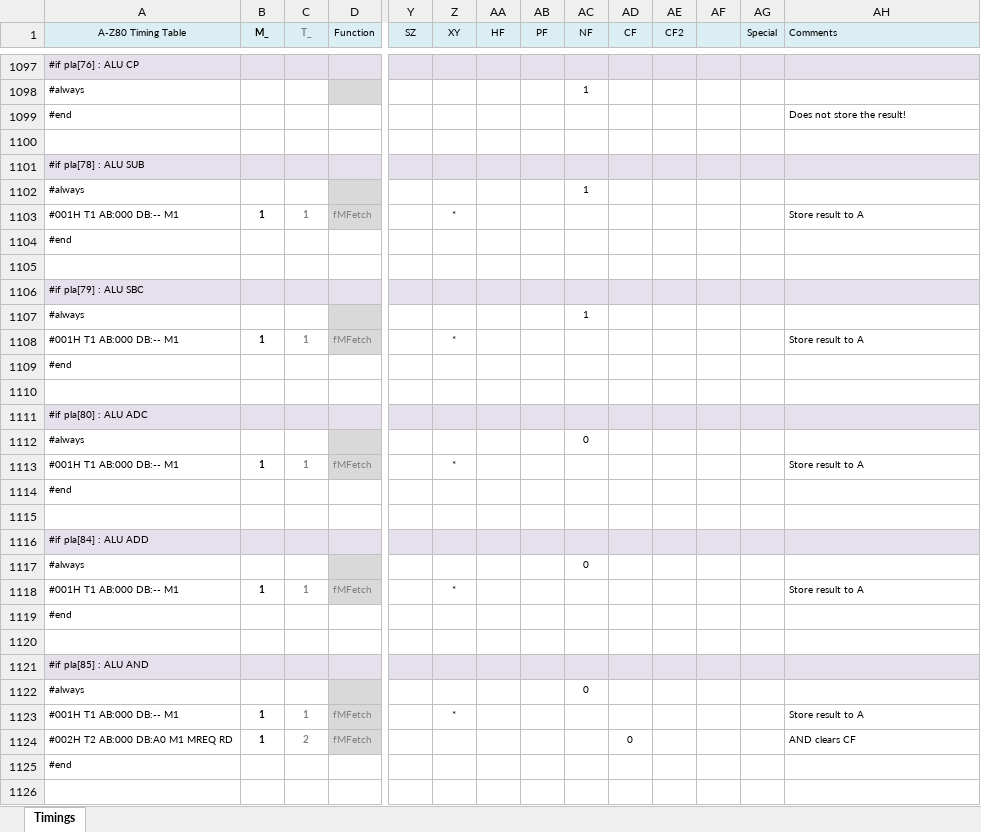
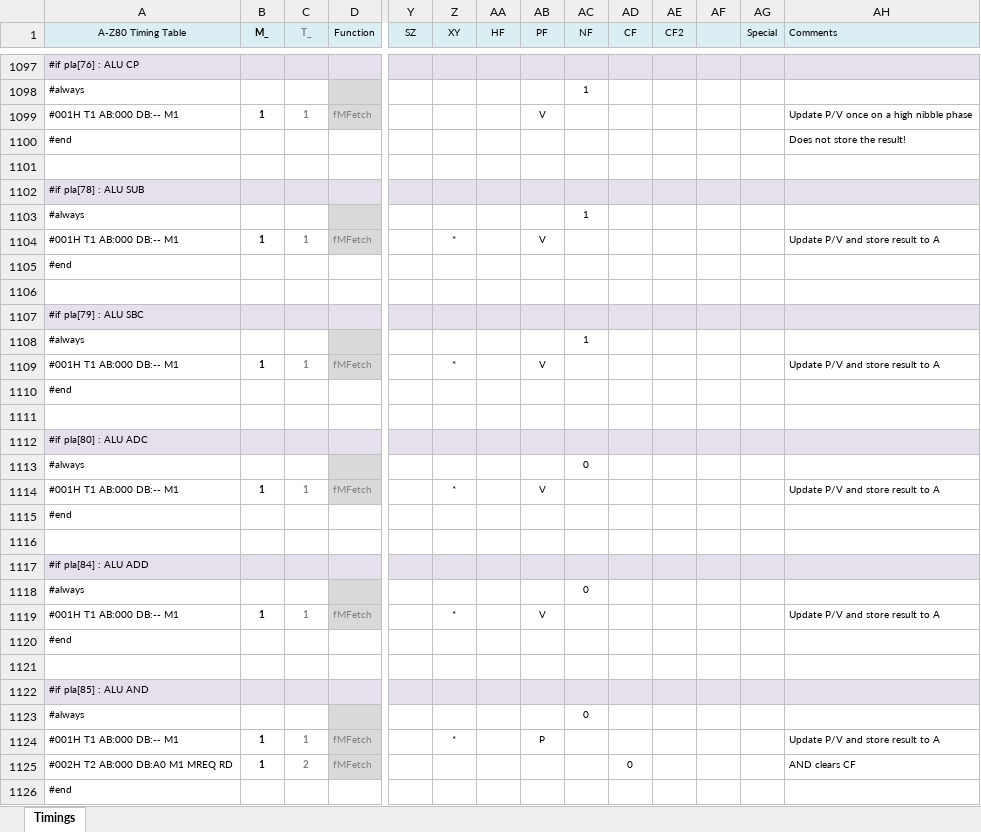
Before and after one commit to gdevic/A-Z80, an Excel workbook: cpu/control/Timings.xlsm, sheet Timings, drawn as a sheet; only a part is shown, gaps mark what is left out; the shorter side is filled out with more unchanged rows; values as stored, in another font and other column widths than the file's, no borders; conditional formats not drawn; addresses are those after the commit; rows hold the shown columns only; the diff covers the shown part only; the diff names each change by its address in the sheet, - before the commit and + after, or states it on an @@ line.

```diff
--- a/cpu/control/Timings.xlsm (sheet Timings)
+++ b/cpu/control/Timings.xlsm (sheet Timings)
+row 1099: #001H T1 AB:000 DB:-- M1 | 1 | 1 | fMFetch |  |  |  | V |  |  |  |  |  | Update P/V once on a high nibble phase
-AB1104 (PF): (empty)
+AB1104 (PF): V
-AH1104 (Comments): Store result to A
+AH1104 (Comments): Update P/V and store result to A
-AB1109 (PF): (empty)
+AB1109 (PF): V
-AH1109 (Comments): Store result to A
+AH1109 (Comments): Update P/V and store result to A
-AB1114 (PF): (empty)
+AB1114 (PF): V
-AH1114 (Comments): Store result to A
+AH1114 (Comments): Update P/V and store result to A
-AB1119 (PF): (empty)
+AB1119 (PF): V
-AH1119 (Comments): Store result to A
+AH1119 (Comments): Update P/V and store result to A
-AB1124 (PF): (empty)
+AB1124 (PF): P
-AH1124 (Comments): Store result to A
+AH1124 (Comments): Update P/V and store result to A
```
Also changed, not shown: 50 edited cells elsewhere in this sheet, 3 other files.
